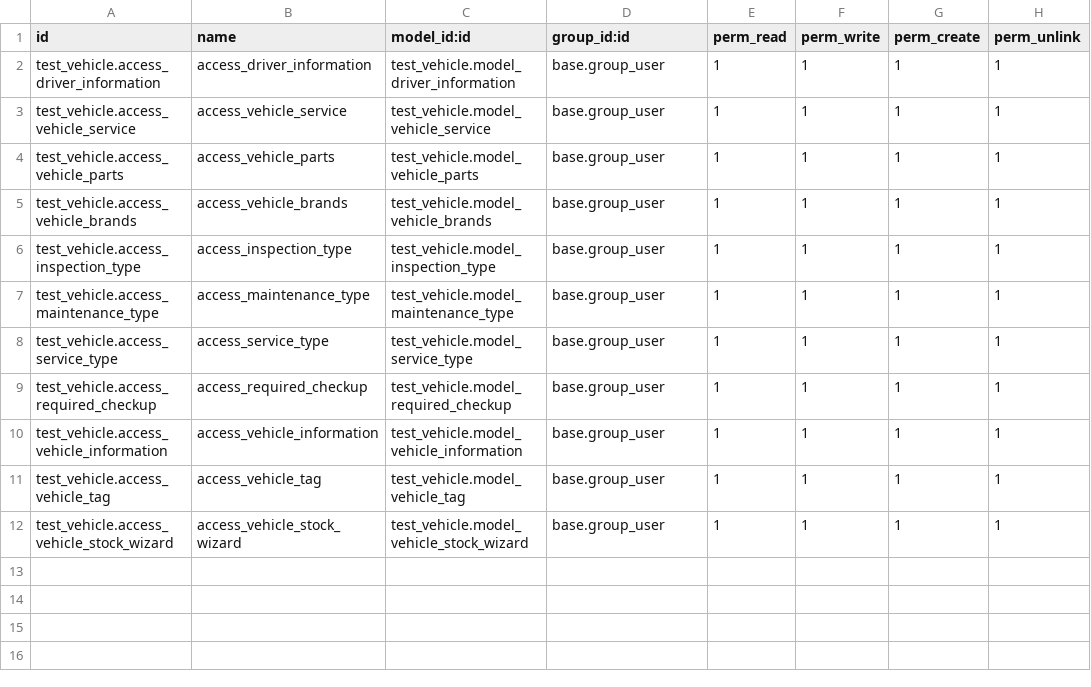
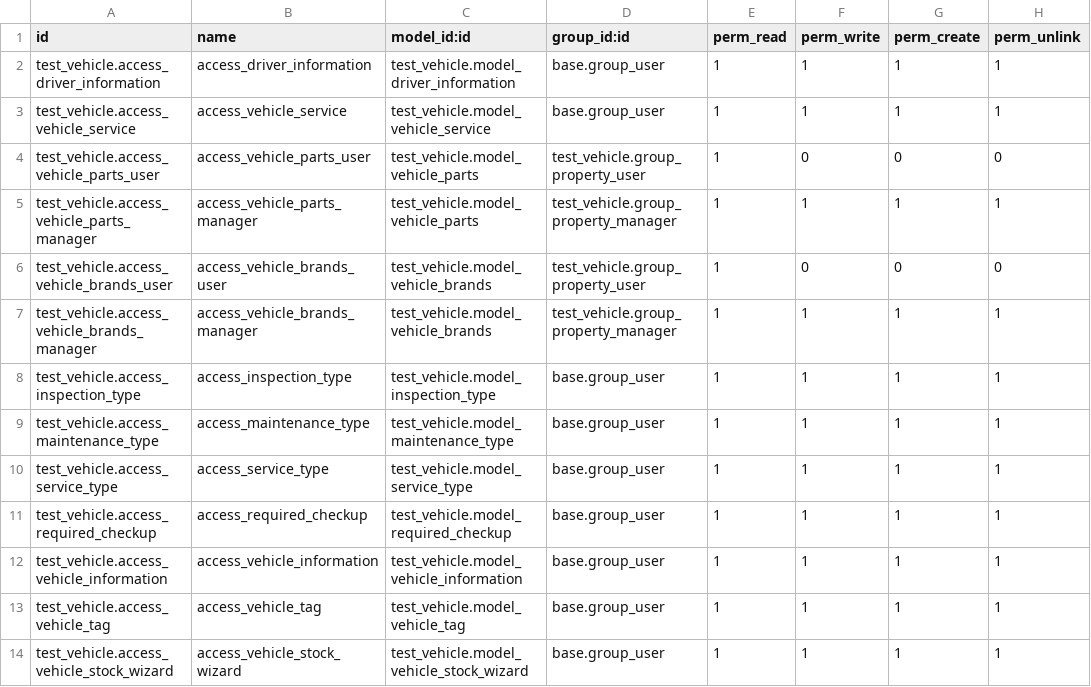
Before and after one commit to haileleulz/OdooProject, a CSV file: security/ir.model.access.csv, drawn as a sheet.

```diff
--- a/security/ir.model.access.csv
+++ b/security/ir.model.access.csv
@@ -3,4 +3,6 @@ test_vehicle.access_driver_information,access_driver_information,test_vehicle.mo
 test_vehicle.access_vehicle_service,access_vehicle_service,test_vehicle.model_vehicle_service,base.group_user,1,1,1,1
-test_vehicle.access_vehicle_parts,access_vehicle_parts,test_vehicle.model_vehicle_parts,base.group_user,1,1,1,1
-test_vehicle.access_vehicle_brands,access_vehicle_brands,test_vehicle.model_vehicle_brands,base.group_user,1,1,1,1
+test_vehicle.access_vehicle_parts_user,access_vehicle_parts_user,test_vehicle.model_vehicle_parts,test_vehicle.group_property_user,1,0,0,0
+test_vehicle.access_vehicle_parts_manager,access_vehicle_parts_manager,test_vehicle.model_vehicle_parts,test_vehicle.group_property_manager,1,1,1,1
+test_vehicle.access_vehicle_brands_user,access_vehicle_brands_user,test_vehicle.model_vehicle_brands,test_vehicle.group_property_user,1,0,0,0
+test_vehicle.access_vehicle_brands_manager,access_vehicle_brands_manager,test_vehicle.model_vehicle_brands,test_vehicle.group_property_manager,1,1,1,1
 test_vehicle.access_inspection_type,access_inspection_type,test_vehicle.model_inspection_type,base.group_user,1,1,1,1
```
Also changed, not shown: 10 other files.
